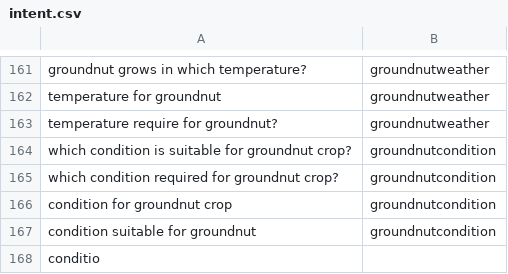
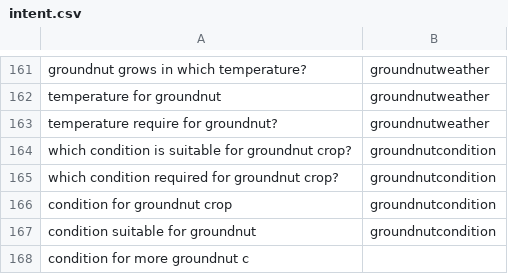
Before and after one commit to reflectstars/NLP-ANN-Agriculture-Chatbot, a CSV file: datasets/intent.csv, drawn as a sheet; only a part is shown, gaps mark what is left out.

Commit message:
organisation

```diff
--- a/datasets/intent.csv
+++ b/datasets/intent.csv
@@ -167,2 +167,2 @@ condition for groundnut crop,groundnutcondition
 condition suitable for groundnut,groundnutcondition
-conditio
+condition for more groundnut c
```
